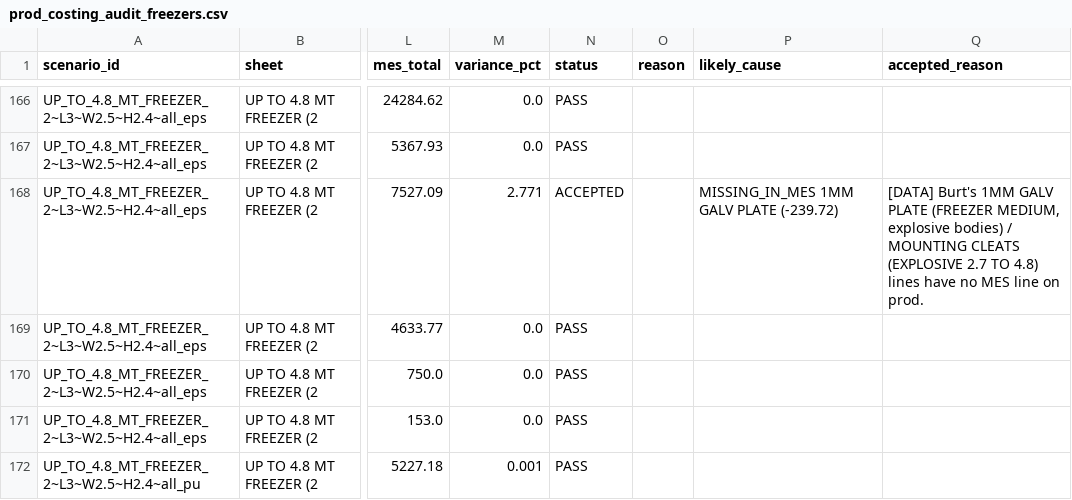
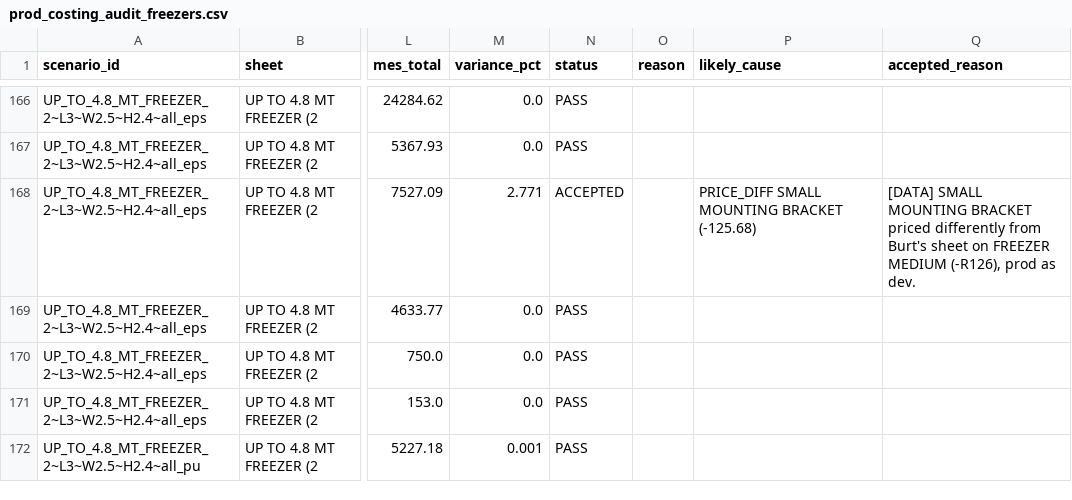
Before and after one commit to icecold-bodies/icb-platform, a CSV file: docs/audit/costing_audit/2026-09/prod/prod_costing_audit_freezers.csv, drawn as a sheet; only a part is shown, gaps mark what is left out; the diff covers the shown part only; the diff names each change by its address in the sheet, - before the commit and + after, or states it on an @@ line.

```diff
--- a/docs/audit/costing_audit/2026-09/prod/prod_costing_audit_freezers.csv
+++ b/docs/audit/costing_audit/2026-09/prod/prod_costing_audit_freezers.csv
-P168 (likely_cause): MISSING_IN_MES 1MM GALV PLATE (-239.72)
+P168 (likely_cause): PRICE_DIFF SMALL MOUNTING BRACKET (-125.68)
-Q168 (accepted_reason): [DATA] Burt's 1MM GALV PLATE (FREEZER MEDIUM, explosive bodies) / MOUNTING CLEATS (EXPLOSIVE 2.7 TO 4.8) lines have no MES line on prod.
+Q168 (accepted_reason): [DATA] SMALL MOUNTING BRACKET priced differently from Burt's sheet on FREEZER MEDIUM (-R126), prod as dev.
```
Also changed, not shown: 87 edited cells elsewhere in this file, docs/audit/costing_audit/2026-09/prod/prod_costing_audit_explosive.csv, docs/audit/costing_audit/2026-09/prod/prod_costing_audit_icecream.csv, 14 other files.
